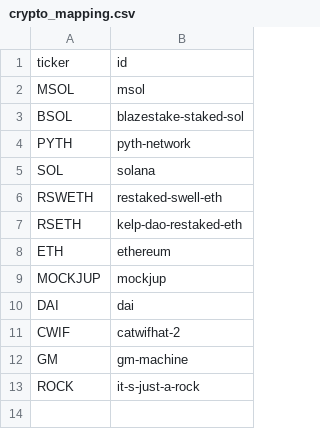
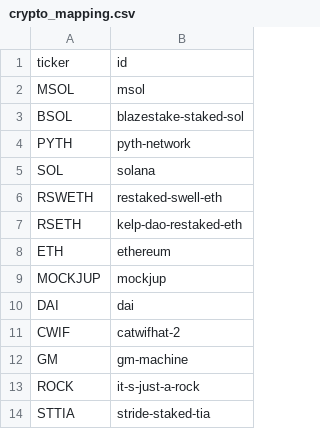
Before and after one commit to Jeffers-Git/Web3-Portfolio-Analysis, a CSV file: tables/crypto_mapping.csv, drawn as a sheet; the diff names each change by its address in the sheet, - before the commit and + after, or states it on an @@ line.

```diff
--- a/tables/crypto_mapping.csv
+++ b/tables/crypto_mapping.csv
+row 14: STTIA | stride-staked-tia
```
Also changed, not shown: 2 other files.
